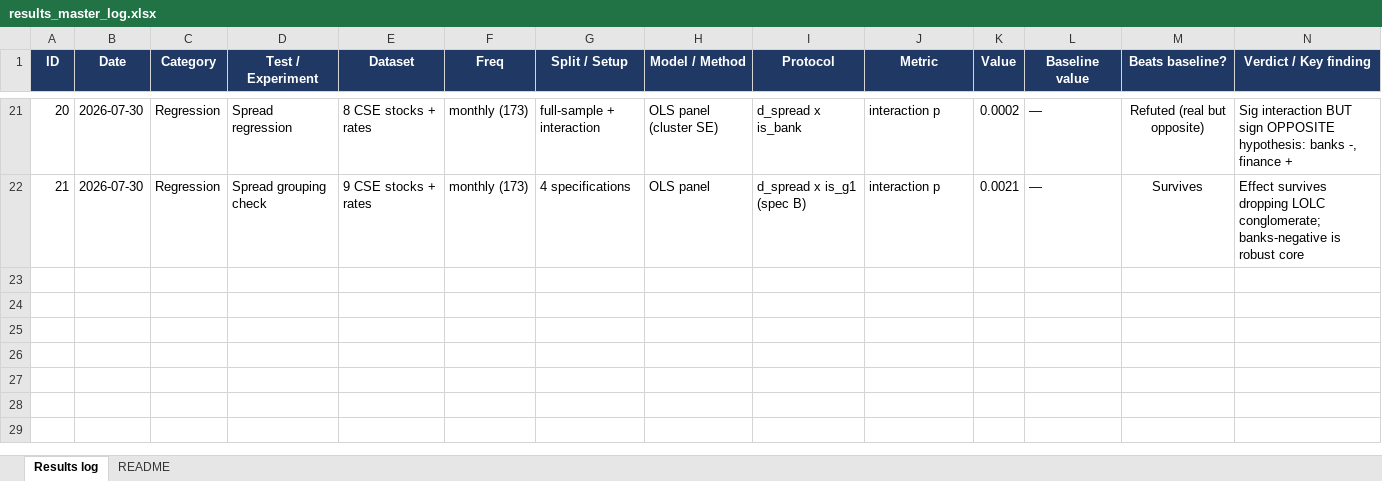
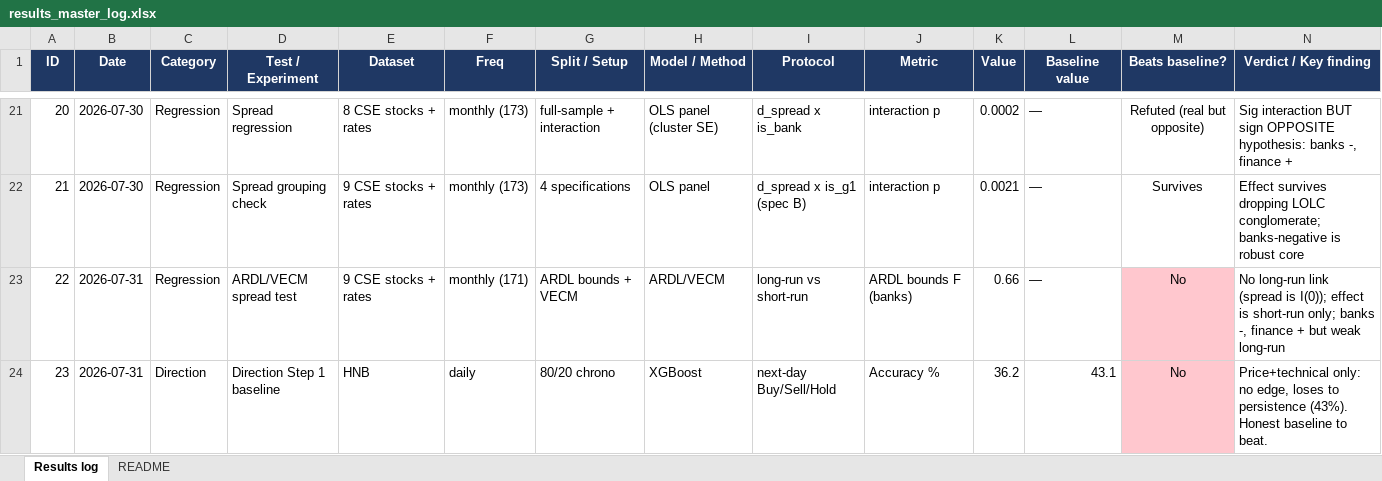
Before and after one commit to miyuru404/Stock-Price-Prediction-Using-ARIMA-LSTM-and-Hybrid, an Excel workbook: results_master_log.xlsx, sheet Results log, drawn as a sheet; only a part is shown, gaps mark what is left out; values as stored, in another font and other column widths than the file's, no borders; rows hold the shown columns only; the diff names each change by its address in the sheet, - before the commit and + after, or states it on an @@ line.

Commit message:
new test Direction tetsing on stock market on HNB

```diff
--- a/results_master_log.xlsx (sheet Results log)
+++ b/results_master_log.xlsx (sheet Results log)
+row 23: 22 | 2026-07-31 | Regression | ARDL/VECM spread test | 9 CSE stocks + rates | monthly (171) | ARDL bounds + VECM | ARDL/VECM | long-run vs short-run | ARDL bounds F (banks) | 0.66 | — | No | No long-run link (spread is I(0)); effect is short-run only; banks -, finance + but weak long-run
+row 24: 23 | 2026-07-31 | Direction | Direction Step 1 baseline | HNB | daily | 80/20 chrono | XGBoost | next-day Buy/Sell/Hold | Accuracy % | 36.2 | 43.1 | No | Price+technical only: no edge, loses to persistence (43%). Honest baseline to beat.
```
Also changed, not shown: 11 other files.
